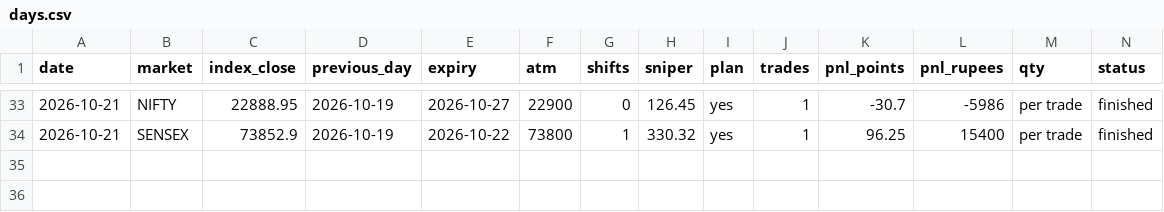
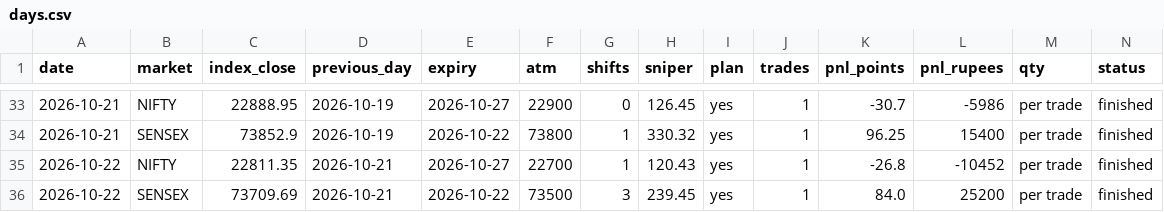
Before and after one commit to Jdingara/share_market_bava, a CSV file: history/days.csv, drawn as a sheet; only a part is shown, gaps mark what is left out; rows hold the shown columns only; the diff names each change by its address in the sheet, - before the commit and + after, or states it on an @@ line.

```diff
--- a/history/days.csv
+++ b/history/days.csv
+row 35: 2026-10-22 | NIFTY | 22811.35 | 2026-10-21 | 2026-10-27 | 22700 | 1 | 120.43 | yes | 1 | -26.8 | -10452 | per trade | finished
+row 36: 2026-10-22 | SENSEX | 73709.69 | 2026-10-21 | 2026-10-22 | 73500 | 3 | 239.45 | yes | 1 | 84.0 | 25200 | per trade | finished
```
Also changed, not shown: history/trades.csv, 1 other file.
